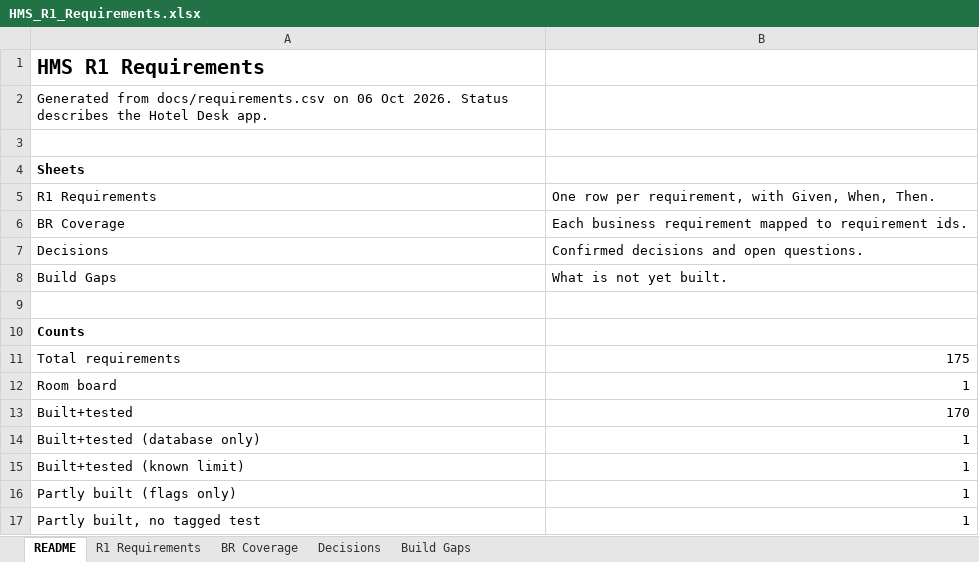
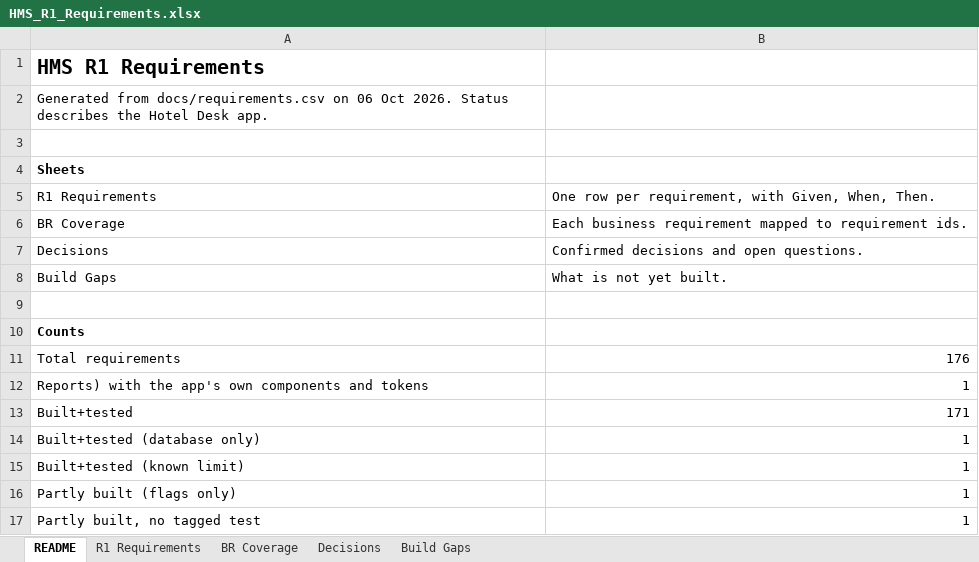
Before and after one commit to GhostRecon226/hotel-management-system-29015d49, an Excel workbook: docs/HMS_R1_Requirements.xlsx, sheet README, drawn as a sheet; values as stored, in another font and other column widths than the file's, no borders; the diff names each change by its address in the sheet, - before the commit and + after, or states it on an @@ line.

```diff
--- a/docs/HMS_R1_Requirements.xlsx (sheet README)
+++ b/docs/HMS_R1_Requirements.xlsx (sheet README)
-B11: 175
+B11: 176
-A12: Room board
+A12: Reports) with the app's own components and tokens
-B13: 170
+B13: 171
```
Also changed, not shown: sheet R1 Requirements, 13 other files.
